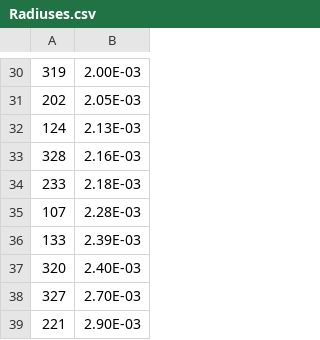
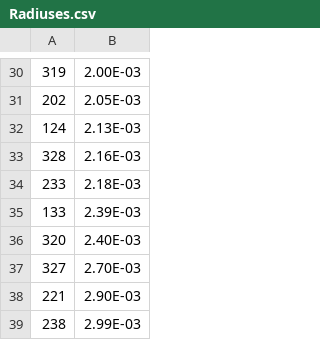
Before and after one commit to EitanKay/LabB1-Brownian-motion, a CSV file: Data/Radiuses.csv, drawn as a sheet; only a part is shown, gaps mark what is left out; the shorter side is filled out with more unchanged rows; the diff names each change by its address in the sheet, - before the commit and + after, or states it on an @@ line.

```diff
--- a/Data/Radiuses.csv
+++ b/Data/Radiuses.csv
-row 35: 107 | 2.28E-03
```
Also changed, not shown: 5 other files.
